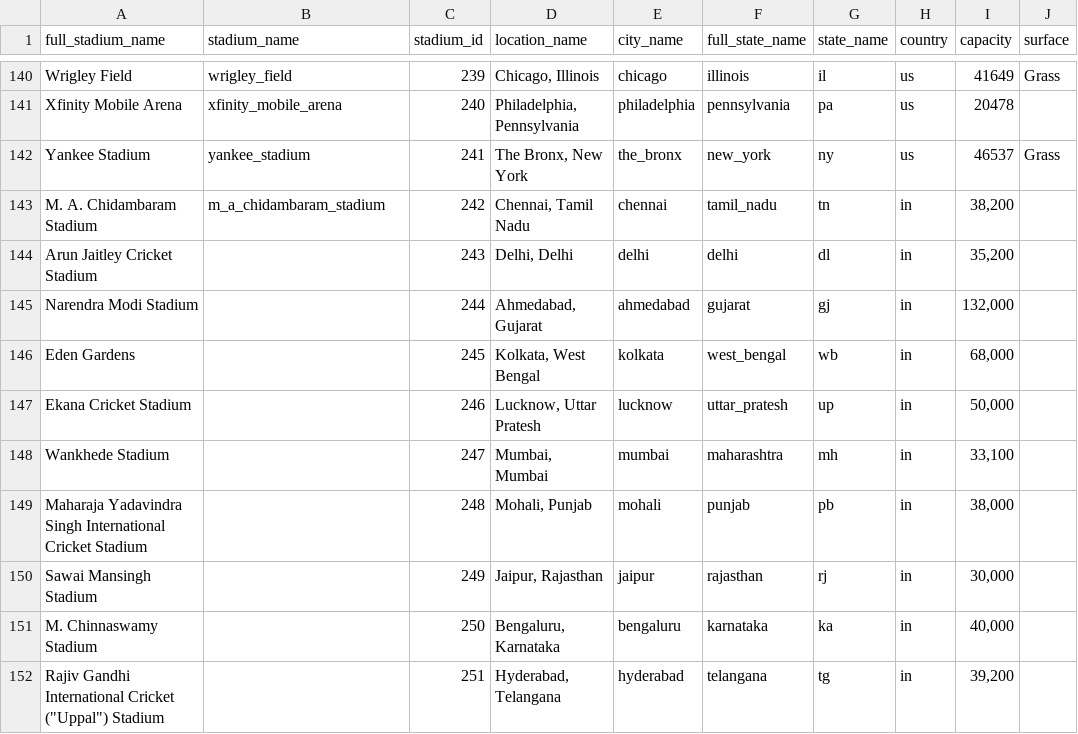
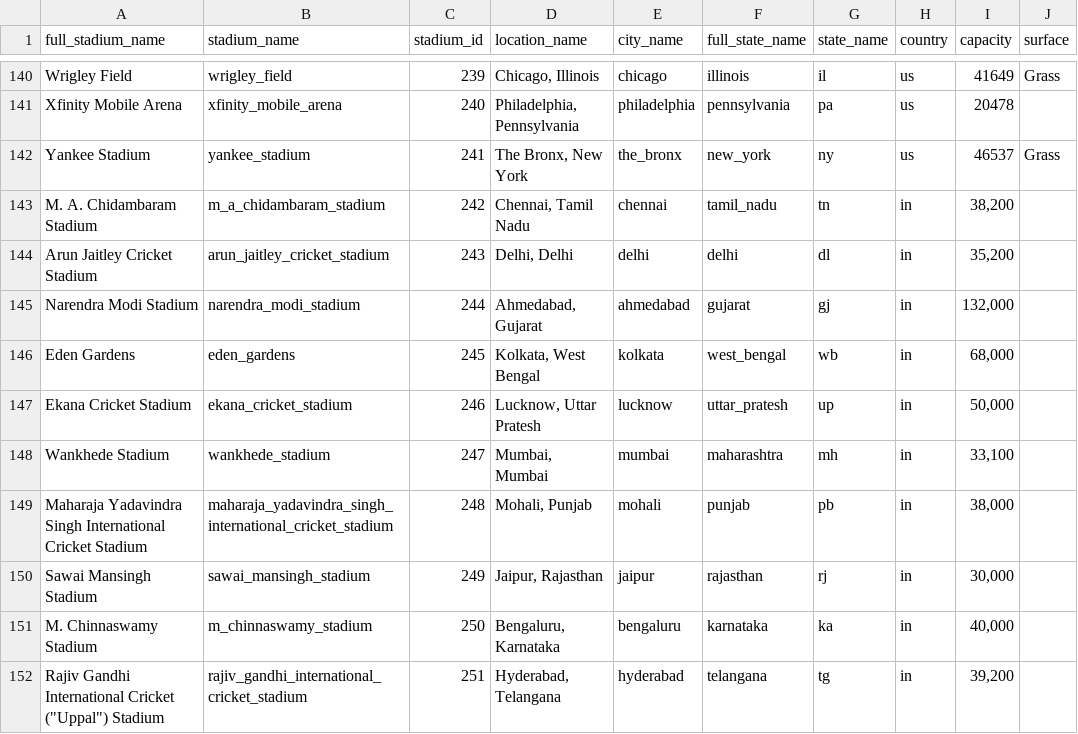
Before and after one commit to pbertain/sportspuff-v6, a CSV file: info-stadiums.csv, drawn as a sheet; only a part is shown, gaps mark what is left out; the diff names each change by its address in the sheet, - before the commit and + after, or states it on an @@ line.

Commit message:
Add missing slugs for IPL cricket stadiums and remove duplicate images

```diff
--- a/info-stadiums.csv
+++ b/info-stadiums.csv
-B144 (stadium_name): (empty)
+B144 (stadium_name): arun_jaitley_cricket_stadium
-B145 (stadium_name): (empty)
+B145 (stadium_name): narendra_modi_stadium
-B146 (stadium_name): (empty)
+B146 (stadium_name): eden_gardens
-B147 (stadium_name): (empty)
+B147 (stadium_name): ekana_cricket_stadium
-B148 (stadium_name): (empty)
+B148 (stadium_name): wankhede_stadium
-B149 (stadium_name): (empty)
+B149 (stadium_name): maharaja_yadavindra_singh_international_cricket_stadium
-B150 (stadium_name): (empty)
+B150 (stadium_name): sawai_mansingh_stadium
-B151 (stadium_name): (empty)
+B151 (stadium_name): m_chinnaswamy_stadium
-B152 (stadium_name): (empty)
+B152 (stadium_name): rajiv_gandhi_international_cricket_stadium
```
Also changed, not shown: 3 other files.
